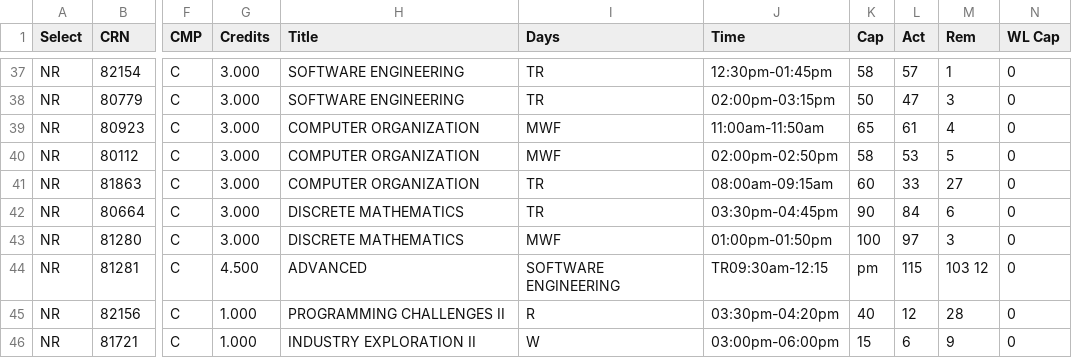
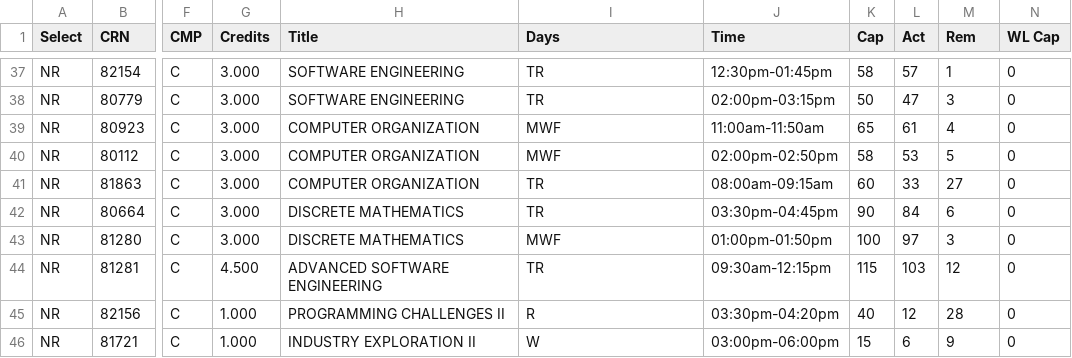
Before and after one commit to ifrycolorado/Enrollment_Project, a CSV file: schedules/Fall22.csv, drawn as a sheet; only a part is shown, gaps mark what is left out; the diff names each change by its address in the sheet, - before the commit and + after, or states it on an @@ line.

```diff
--- a/schedules/Fall22.csv
+++ b/schedules/Fall22.csv
-H44 (Title): ADVANCED
+H44 (Title): ADVANCED SOFTWARE ENGINEERING
-I44 (Days): SOFTWARE ENGINEERING
+I44 (Days): TR
-J44 (Time): TR09:30am-12:15
+J44 (Time): 09:30am-12:15pm
-K44 (Cap): pm
+K44 (Cap): 115
-L44 (Act): 115
+L44 (Act): 103
-M44 (Rem): 103 12
+M44 (Rem): 12
```
Also changed, not shown: schedules/Spring22.csv, schedules/Spring23.csv, 4 other files.
